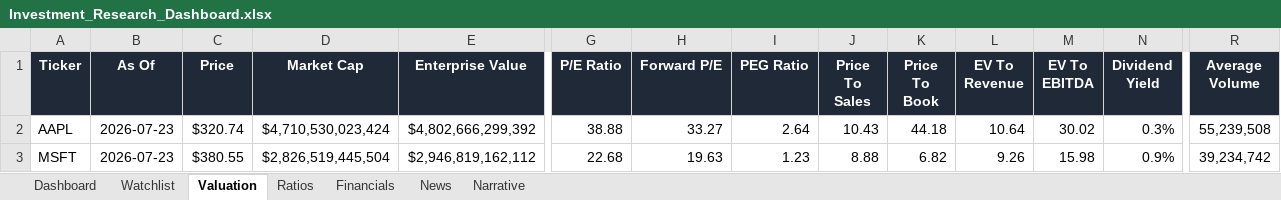
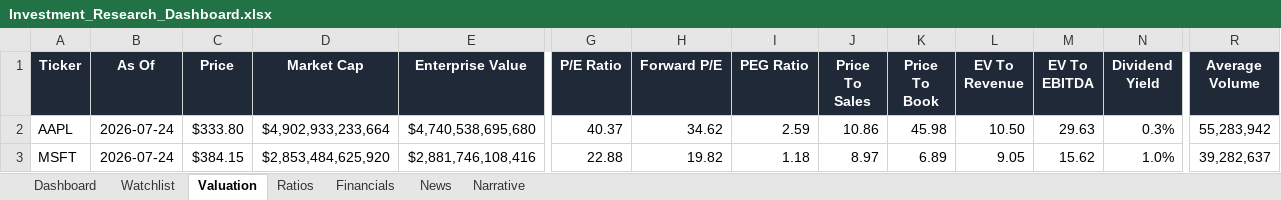
Before and after one commit to ishannair2005/Investing_Dashboard, an Excel workbook: Investment_Research_Dashboard.xlsx, sheet Valuation, drawn as a sheet; only a part is shown, gaps mark what is left out; values as stored, in another font and other column widths than the file's, no borders; table styles not drawn; the diff covers the shown part only; the diff names each change by its address in the sheet, - before the commit and + after, or states it on an @@ line.

```diff
--- a/Investment_Research_Dashboard.xlsx (sheet Valuation)
+++ b/Investment_Research_Dashboard.xlsx (sheet Valuation)
-B2:B3 (As Of): 2026-07-23
+B2:B3 (As Of): 2026-07-24
-C2 (Price): $320.74
+C2 (Price): $333.80
-D2 (Market Cap): $4,710,530,023,424
+D2 (Market Cap): $4,902,933,233,664
-E2 (Enterprise Value): $4,802,666,299,392
+E2 (Enterprise Value): $4,740,538,695,680
-G2 (P/E Ratio): 38.88
+G2 (P/E Ratio): 40.37
-H2 (Forward P/E): 33.27
+H2 (Forward P/E): 34.62
-I2 (PEG Ratio): 2.64
+I2 (PEG Ratio): 2.59
-J2 (Price To Sales): 10.43
+J2 (Price To Sales): 10.86
-K2 (Price To Book): 44.18
+K2 (Price To Book): 45.98
-L2 (EV To Revenue): 10.64
+L2 (EV To Revenue): 10.50
-M2 (EV To EBITDA): 30.02
+M2 (EV To EBITDA): 29.63
-R2 (Average Volume): 55,239,508
+R2 (Average Volume): 55,283,942
-C3 (Price): $380.55
+C3 (Price): $384.15
-D3 (Market Cap): $2,826,519,445,504
+D3 (Market Cap): $2,853,484,625,920
-E3 (Enterprise Value): $2,946,819,162,112
+E3 (Enterprise Value): $2,881,746,108,416
-G3 (P/E Ratio): 22.68
+G3 (P/E Ratio): 22.88
-H3 (Forward P/E): 19.63
+H3 (Forward P/E): 19.82
-I3 (PEG Ratio): 1.23
+I3 (PEG Ratio): 1.18
-J3 (Price To Sales): 8.88
+J3 (Price To Sales): 8.97
-K3 (Price To Book): 6.82
+K3 (Price To Book): 6.89
-L3 (EV To Revenue): 9.26
+L3 (EV To Revenue): 9.05
-M3 (EV To EBITDA): 15.98
+M3 (EV To EBITDA): 15.62
-N3 (Dividend Yield): 0.9%
+N3 (Dividend Yield): 1.0%
-R3 (Average Volume): 39,234,742
+R3 (Average Volume): 39,282,637
```
Also changed, not shown: 320 edited cells elsewhere in this sheet, sheet News, sheet Dashboard.
